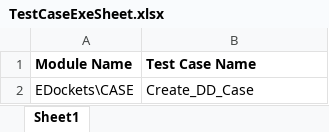
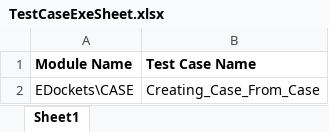
Before and after one commit to sbabupresidency1/QAMentor, an Excel workbook: QA/testcases/TestCaseExeSheet.xlsx, sheet Sheet1, drawn as a sheet; values as stored, in another font and other column widths than the file's, no borders; the diff names each change by its address in the sheet, - before the commit and + after, or states it on an @@ line.

```diff
--- a/QA/testcases/TestCaseExeSheet.xlsx (sheet Sheet1)
+++ b/QA/testcases/TestCaseExeSheet.xlsx (sheet Sheet1)
-B2 (Test Case Name): Create_DD_Case
+B2 (Test Case Name): Creating_Case_From_Case
```
Also changed, not shown: QA/testcases/EDockets/CASE/Create_DD_Case.xlsx, QA/testcases/ORSheet.xlsx, 37 other files.
